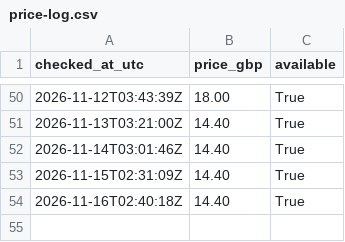
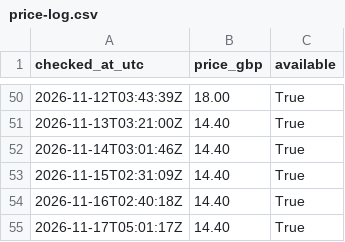
Before and after one commit to cannedcountry-star/berkhof-systematic-theology, a CSV file: data/price-log.csv, drawn as a sheet; only a part is shown, gaps mark what is left out; the diff names each change by its address in the sheet, - before the commit and + after, or states it on an @@ line.

```diff
--- a/data/price-log.csv
+++ b/data/price-log.csv
+row 55: 2026-11-17T05:01:17Z | 14.40 | True
```
Also changed, not shown: 1 other file.
